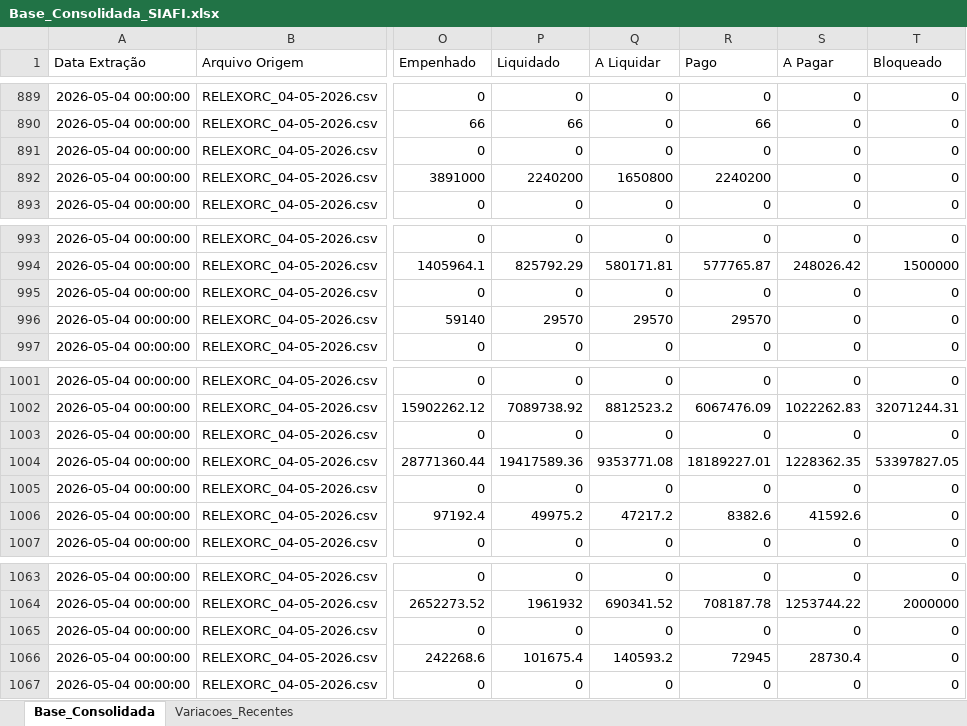
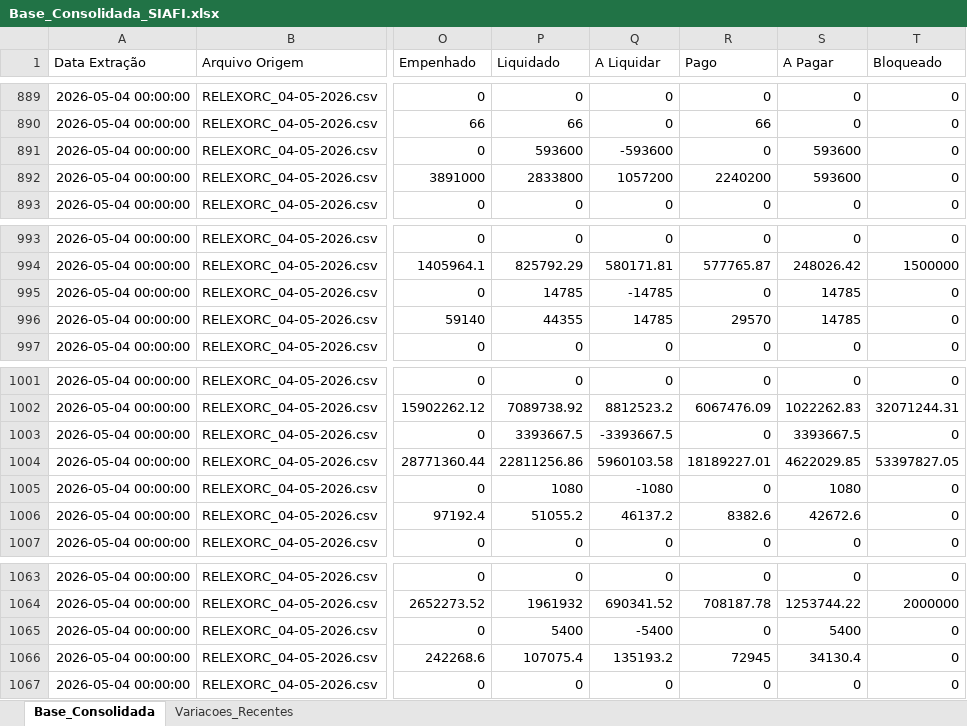
Before and after one commit to leuler-web/painel-execucao-uea, an Excel workbook: Base_Consolidada_SIAFI.xlsx, sheet Base_Consolidada, drawn as a sheet; only a part is shown, gaps mark what is left out; values as stored, in another font and other column widths than the file's, no borders; the diff names each change by its address in the sheet, - before the commit and + after, or states it on an @@ line.

Commit message:
Atualização com coluna Bloqueado

```diff
--- a/Base_Consolidada_SIAFI.xlsx (sheet Base_Consolidada)
+++ b/Base_Consolidada_SIAFI.xlsx (sheet Base_Consolidada)
-P891 (Liquidado): 0
+P891 (Liquidado): 593600
-Q891 (A Liquidar): 0
+Q891 (A Liquidar): -593600
-S891:S892 (A Pagar): 0
+S891:S892 (A Pagar): 593600
-P892 (Liquidado): 2240200
+P892 (Liquidado): 2833800
-Q892 (A Liquidar): 1650800
+Q892 (A Liquidar): 1057200
-P995 (Liquidado): 0
+P995 (Liquidado): 14785
-Q995 (A Liquidar): 0
+Q995 (A Liquidar): -14785
-S995:S996 (A Pagar): 0
+S995:S996 (A Pagar): 14785
-P996 (Liquidado): 29570
+P996 (Liquidado): 44355
-Q996 (A Liquidar): 29570
+Q996 (A Liquidar): 14785
-P1003 (Liquidado): 0
+P1003 (Liquidado): 3393667.5
-Q1003 (A Liquidar): 0
+Q1003 (A Liquidar): -3393667.5
-S1003 (A Pagar): 0
+S1003 (A Pagar): 3393667.5
-P1004 (Liquidado): 19417589.36
+P1004 (Liquidado): 22811256.86
-Q1004 (A Liquidar): 9353771.08
+Q1004 (A Liquidar): 5960103.58
-S1004 (A Pagar): 1228362.35
+S1004 (A Pagar): 4622029.85
-P1005 (Liquidado): 0
+P1005 (Liquidado): 1080
-Q1005 (A Liquidar): 0
+Q1005 (A Liquidar): -1080
-S1005 (A Pagar): 0
+S1005 (A Pagar): 1080
-P1006 (Liquidado): 49975.2
+P1006 (Liquidado): 51055.2
-Q1006 (A Liquidar): 47217.2
+Q1006 (A Liquidar): 46137.2
-S1006 (A Pagar): 41592.6
+S1006 (A Pagar): 42672.6
-P1065 (Liquidado): 0
+P1065 (Liquidado): 5400
-Q1065 (A Liquidar): 0
+Q1065 (A Liquidar): -5400
-S1065 (A Pagar): 0
+S1065 (A Pagar): 5400
-P1066 (Liquidado): 101675.4
+P1066 (Liquidado): 107075.4
-Q1066 (A Liquidar): 140593.2
+Q1066 (A Liquidar): 135193.2
-S1066 (A Pagar): 28730.4
+S1066 (A Pagar): 34130.4
```
Also changed, not shown: sheet Variacoes_Recentes.
